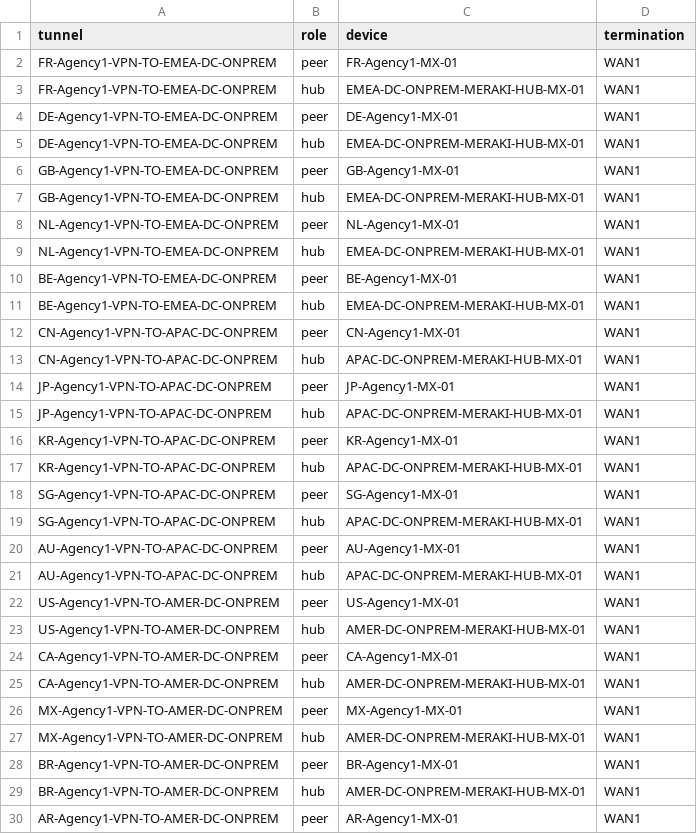
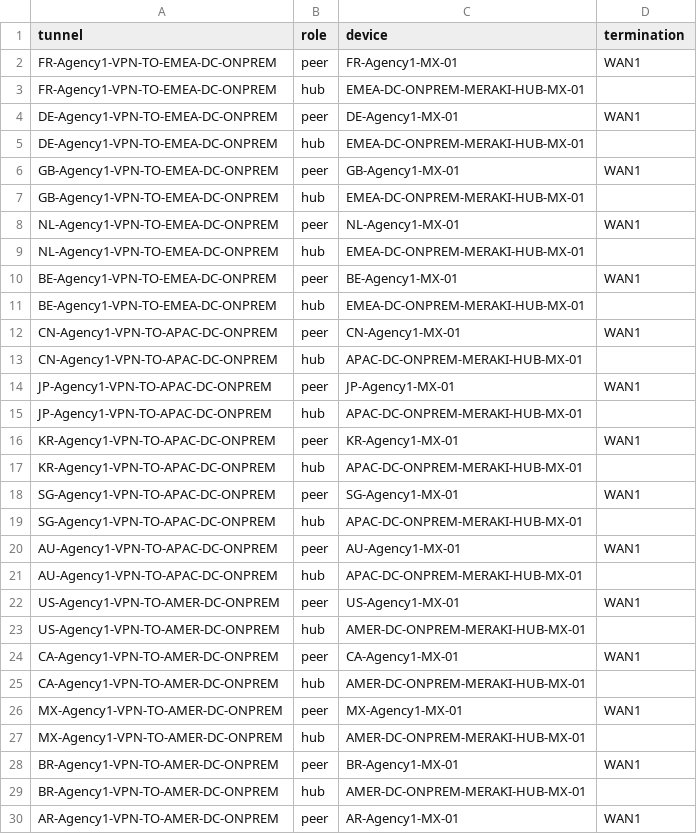
Before and after one commit to rlamini/awx_netbox_git, a CSV file: lab/agencies/netbox_agency_vpn_tunnel_terminations.csv, drawn as a sheet; only a part is shown; the diff covers the shown part only.

```diff
--- a/lab/agencies/netbox_agency_vpn_tunnel_terminations.csv
+++ b/lab/agencies/netbox_agency_vpn_tunnel_terminations.csv
@@ -2,29 +2,29 @@ tunnel,role,device,termination
 FR-Agency1-VPN-TO-EMEA-DC-ONPREM,peer,FR-Agency1-MX-01,WAN1
-FR-Agency1-VPN-TO-EMEA-DC-ONPREM,hub,EMEA-DC-ONPREM-MERAKI-HUB-MX-01,WAN1
+FR-Agency1-VPN-TO-EMEA-DC-ONPREM,hub,EMEA-DC-ONPREM-MERAKI-HUB-MX-01,
 DE-Agency1-VPN-TO-EMEA-DC-ONPREM,peer,DE-Agency1-MX-01,WAN1
-DE-Agency1-VPN-TO-EMEA-DC-ONPREM,hub,EMEA-DC-ONPREM-MERAKI-HUB-MX-01,WAN1
+DE-Agency1-VPN-TO-EMEA-DC-ONPREM,hub,EMEA-DC-ONPREM-MERAKI-HUB-MX-01,
 GB-Agency1-VPN-TO-EMEA-DC-ONPREM,peer,GB-Agency1-MX-01,WAN1
-GB-Agency1-VPN-TO-EMEA-DC-ONPREM,hub,EMEA-DC-ONPREM-MERAKI-HUB-MX-01,WAN1
+GB-Agency1-VPN-TO-EMEA-DC-ONPREM,hub,EMEA-DC-ONPREM-MERAKI-HUB-MX-01,
 NL-Agency1-VPN-TO-EMEA-DC-ONPREM,peer,NL-Agency1-MX-01,WAN1
-NL-Agency1-VPN-TO-EMEA-DC-ONPREM,hub,EMEA-DC-ONPREM-MERAKI-HUB-MX-01,WAN1
+NL-Agency1-VPN-TO-EMEA-DC-ONPREM,hub,EMEA-DC-ONPREM-MERAKI-HUB-MX-01,
 BE-Agency1-VPN-TO-EMEA-DC-ONPREM,peer,BE-Agency1-MX-01,WAN1
-BE-Agency1-VPN-TO-EMEA-DC-ONPREM,hub,EMEA-DC-ONPREM-MERAKI-HUB-MX-01,WAN1
+BE-Agency1-VPN-TO-EMEA-DC-ONPREM,hub,EMEA-DC-ONPREM-MERAKI-HUB-MX-01,
 CN-Agency1-VPN-TO-APAC-DC-ONPREM,peer,CN-Agency1-MX-01,WAN1
-CN-Agency1-VPN-TO-APAC-DC-ONPREM,hub,APAC-DC-ONPREM-MERAKI-HUB-MX-01,WAN1
+CN-Agency1-VPN-TO-APAC-DC-ONPREM,hub,APAC-DC-ONPREM-MERAKI-HUB-MX-01,
 JP-Agency1-VPN-TO-APAC-DC-ONPREM,peer,JP-Agency1-MX-01,WAN1
-JP-Agency1-VPN-TO-APAC-DC-ONPREM,hub,APAC-DC-ONPREM-MERAKI-HUB-MX-01,WAN1
+JP-Agency1-VPN-TO-APAC-DC-ONPREM,hub,APAC-DC-ONPREM-MERAKI-HUB-MX-01,
 KR-Agency1-VPN-TO-APAC-DC-ONPREM,peer,KR-Agency1-MX-01,WAN1
-KR-Agency1-VPN-TO-APAC-DC-ONPREM,hub,APAC-DC-ONPREM-MERAKI-HUB-MX-01,WAN1
+KR-Agency1-VPN-TO-APAC-DC-ONPREM,hub,APAC-DC-ONPREM-MERAKI-HUB-MX-01,
 SG-Agency1-VPN-TO-APAC-DC-ONPREM,peer,SG-Agency1-MX-01,WAN1
-SG-Agency1-VPN-TO-APAC-DC-ONPREM,hub,APAC-DC-ONPREM-MERAKI-HUB-MX-01,WAN1
+SG-Agency1-VPN-TO-APAC-DC-ONPREM,hub,APAC-DC-ONPREM-MERAKI-HUB-MX-01,
 AU-Agency1-VPN-TO-APAC-DC-ONPREM,peer,AU-Agency1-MX-01,WAN1
-AU-Agency1-VPN-TO-APAC-DC-ONPREM,hub,APAC-DC-ONPREM-MERAKI-HUB-MX-01,WAN1
+AU-Agency1-VPN-TO-APAC-DC-ONPREM,hub,APAC-DC-ONPREM-MERAKI-HUB-MX-01,
 US-Agency1-VPN-TO-AMER-DC-ONPREM,peer,US-Agency1-MX-01,WAN1
-US-Agency1-VPN-TO-AMER-DC-ONPREM,hub,AMER-DC-ONPREM-MERAKI-HUB-MX-01,WAN1
+US-Agency1-VPN-TO-AMER-DC-ONPREM,hub,AMER-DC-ONPREM-MERAKI-HUB-MX-01,
 CA-Agency1-VPN-TO-AMER-DC-ONPREM,peer,CA-Agency1-MX-01,WAN1
-CA-Agency1-VPN-TO-AMER-DC-ONPREM,hub,AMER-DC-ONPREM-MERAKI-HUB-MX-01,WAN1
+CA-Agency1-VPN-TO-AMER-DC-ONPREM,hub,AMER-DC-ONPREM-MERAKI-HUB-MX-01,
 MX-Agency1-VPN-TO-AMER-DC-ONPREM,peer,MX-Agency1-MX-01,WAN1
-MX-Agency1-VPN-TO-AMER-DC-ONPREM,hub,AMER-DC-ONPREM-MERAKI-HUB-MX-01,WAN1
+MX-Agency1-VPN-TO-AMER-DC-ONPREM,hub,AMER-DC-ONPREM-MERAKI-HUB-MX-01,
 BR-Agency1-VPN-TO-AMER-DC-ONPREM,peer,BR-Agency1-MX-01,WAN1
-BR-Agency1-VPN-TO-AMER-DC-ONPREM,hub,AMER-DC-ONPREM-MERAKI-HUB-MX-01,WAN1
+BR-Agency1-VPN-TO-AMER-DC-ONPREM,hub,AMER-DC-ONPREM-MERAKI-HUB-MX-01,
 AR-Agency1-VPN-TO-AMER-DC-ONPREM,peer,AR-Agency1-MX-01,WAN1
```
Also changed, not shown: 1 edited cell elsewhere in this file.
